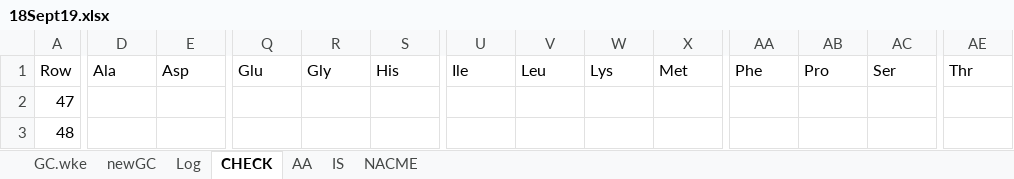
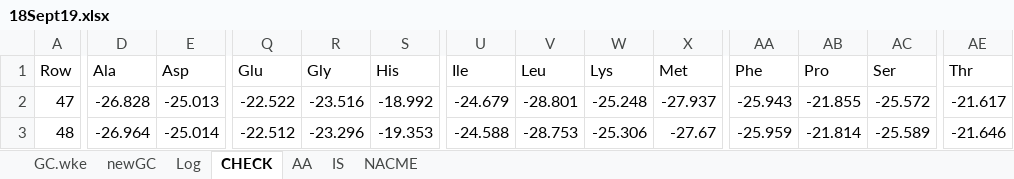
Before and after one commit to quin2/mosipde, an Excel workbook: out/18Sept19.xlsx, sheet CHECK, drawn as a sheet; only a part is shown, gaps mark what is left out; values as stored, in another font and other column widths than the file's, no borders; the diff covers the shown part only; the diff names each change by its address in the sheet, - before the commit and + after, or states it on an @@ line.

```diff
--- a/out/18Sept19.xlsx (sheet CHECK)
+++ b/out/18Sept19.xlsx (sheet CHECK)
-D2 (Ala): (empty)
+D2 (Ala): -26.828
-E2 (Asp): (empty)
+E2 (Asp): -25.013
-Q2 (Glu): (empty)
+Q2 (Glu): -22.522
-R2 (Gly): (empty)
+R2 (Gly): -23.516
-S2 (His): (empty)
+S2 (His): -18.992
-U2 (Ile): (empty)
+U2 (Ile): -24.679
-V2 (Leu): (empty)
+V2 (Leu): -28.801
-W2 (Lys): (empty)
+W2 (Lys): -25.248
-X2 (Met): (empty)
+X2 (Met): -27.937
-AA2 (Phe): (empty)
+AA2 (Phe): -25.943
-AB2 (Pro): (empty)
+AB2 (Pro): -21.855
-AC2 (Ser): (empty)
+AC2 (Ser): -25.572
-AE2 (Thr): (empty)
+AE2 (Thr): -21.617
-D3 (Ala): (empty)
+D3 (Ala): -26.964
-E3 (Asp): (empty)
+E3 (Asp): -25.014
-Q3 (Glu): (empty)
+Q3 (Glu): -22.512
-R3 (Gly): (empty)
+R3 (Gly): -23.296
-S3 (His): (empty)
+S3 (His): -19.353
-U3 (Ile): (empty)
+U3 (Ile): -24.588
-V3 (Leu): (empty)
+V3 (Leu): -28.753
-W3 (Lys): (empty)
+W3 (Lys): -25.306
-X3 (Met): (empty)
+X3 (Met): -27.67
-AA3 (Phe): (empty)
+AA3 (Phe): -25.959
-AB3 (Pro): (empty)
+AB3 (Pro): -21.814
-AC3 (Ser): (empty)
+AC3 (Ser): -25.589
-AE3 (Thr): (empty)
+AE3 (Thr): -21.646
```
Also changed, not shown: 22 edited cells elsewhere in this sheet, sheet NACME, sheet newGC, sheet Log, sheet IS, sheet AA, 40 other files.
